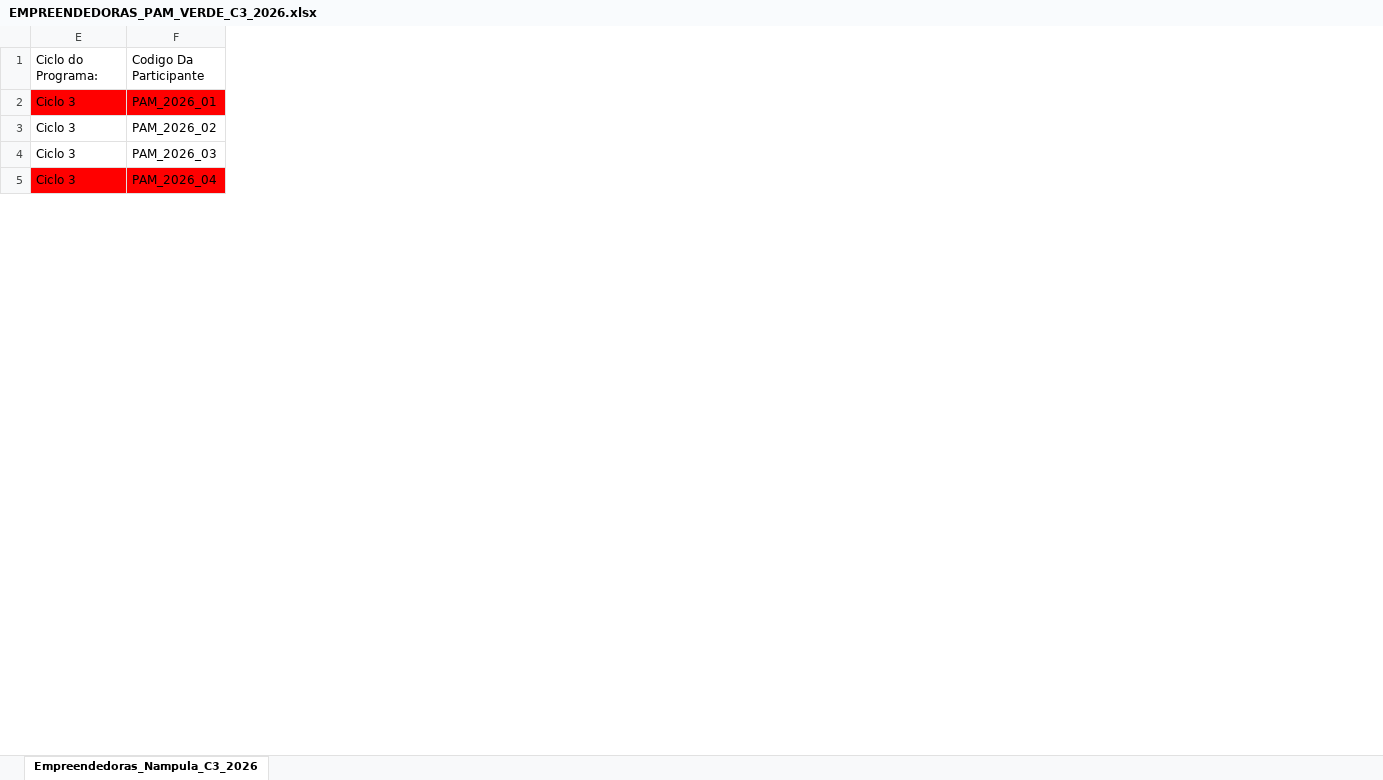
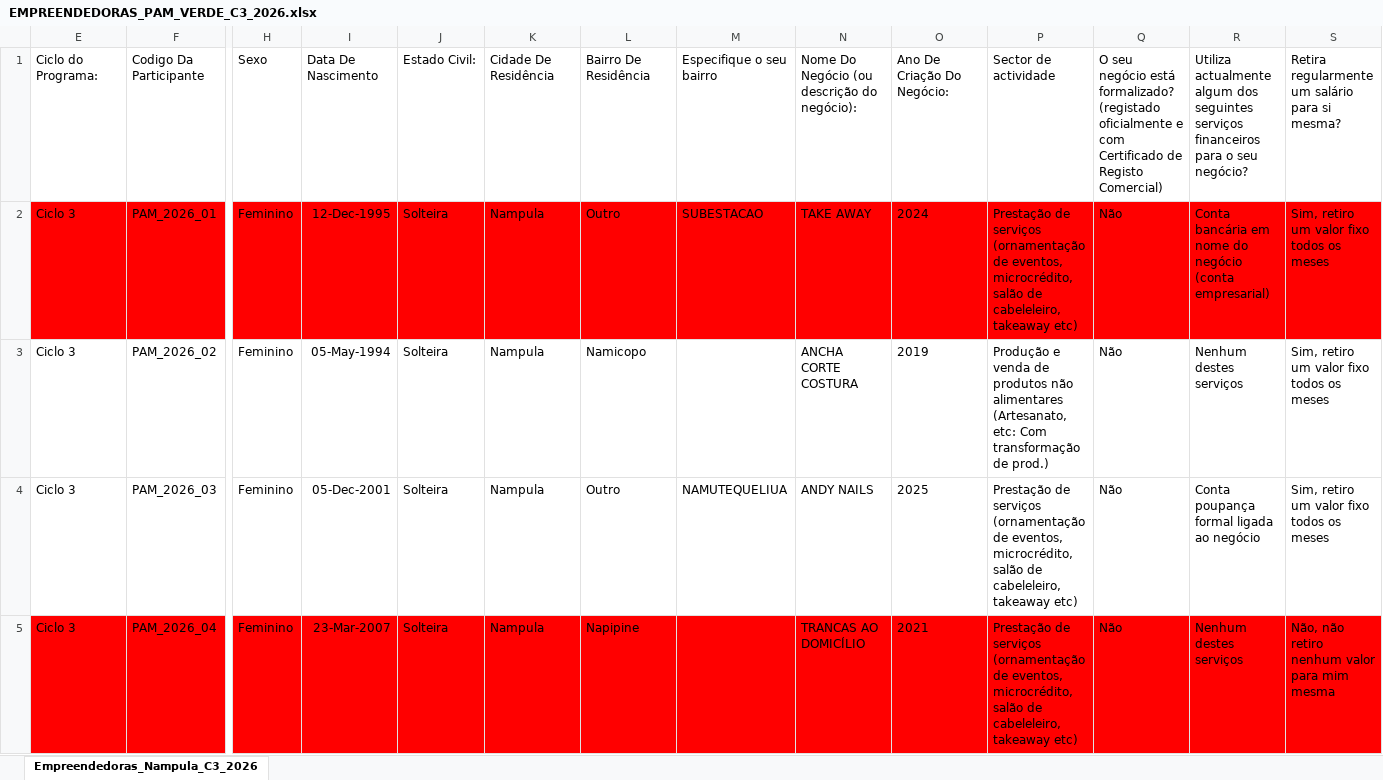
Before and after one commit to muvamis/dash_pam_verde_c3_2026, an Excel workbook: EMPREENDEDORAS_PAM_VERDE_C3_2026.xlsx, sheet Empreendedoras_Nampula_C3_2026, drawn as a sheet; only a part is shown, gaps mark what is left out; values as stored, in another font and other column widths than the file's, no borders; table styles not drawn; the diff covers the shown part only; the diff names each change by its address in the sheet, - before the commit and + after, or states it on an @@ line.

```diff
--- a/EMPREENDEDORAS_PAM_VERDE_C3_2026.xlsx (sheet Empreendedoras_Nampula_C3_2026)
+++ b/EMPREENDEDORAS_PAM_VERDE_C3_2026.xlsx (sheet Empreendedoras_Nampula_C3_2026)
@@ column H unhidden, rows 1-5: Sexo | Feminino | Feminino | Feminino | Feminino @@
@@ column I unhidden, rows 1-5: Data De Nascimento | 12-Dec-1995 | 05-May-1994 | 05-Dec-2001 | 23-Mar-2007 @@
@@ column J unhidden, rows 1-5: Estado Civil: | Solteira | Solteira | Solteira | Solteira @@
@@ column K unhidden, rows 1-5: Cidade De Residência | Nampula | Nampula | Nampula | Nampula @@
@@ column L unhidden, rows 1-5: Bairro De Residência | Outro | Namicopo | Outro | Napipine @@
@@ column M unhidden, rows 1-4: Especifique o seu bairro | SUBESTACAO |  | NAMUTEQUELIUA @@
@@ column N unhidden, rows 1-5: Nome Do Negócio (ou descrição do negócio): | TAKE AWAY | ANCHA CORTE COSTURA | ANDY NAILS | TRANCAS AO DOMICÍLIO @@
@@ column O unhidden, rows 1-5: Ano De Criação Do Negócio: | 2024 | 2019 | 2025 | 2021 @@
@@ column P unhidden, rows 1-5: Sector de actividade | Prestação de serviços (ornamentação de eventos, microcrédito, salão de cabeleleiro, takeaway etc) | Produção e venda de produtos não alimentares (Artesanato, etc: Com transformação de prod.) | Prestação de serviços (ornamentação de eventos, microcrédito, salão de cabeleleiro, takeaway etc) | Prestação de serviços (ornamentação de eventos, microcrédito, salão de cabeleleiro, takeaway etc) @@
@@ column Q unhidden, rows 1-5: O seu negócio está formalizado? (registado oficialmente e com Certificado de Registo Comercial) | Não | Não | Não | Não @@
@@ column R unhidden, rows 1-5: Utiliza actualmente algum dos seguintes serviços financeiros para o seu negócio? | Conta bancária em nome do negócio (conta empresarial) | Nenhum destes serviços | Conta poupança formal ligada ao negócio | Nenhum destes serviços @@
@@ column S unhidden, rows 1-5: Retira regularmente um salário para si mesma? | Sim, retiro um valor fixo todos os meses | Sim, retiro um valor fixo todos os meses | Sim, retiro um valor fixo todos os meses | Não, não retiro nenhum valor para mim mesma @@
```
Also changed, not shown: 66 added columns elsewhere in this sheet, Financeiro_Report.xlsx, Presencas_colectivas.xlsx, 2 other files.
